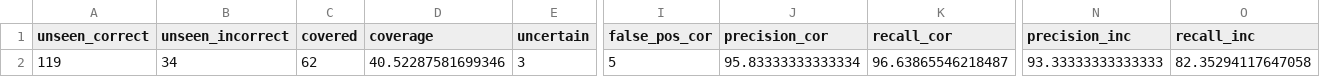
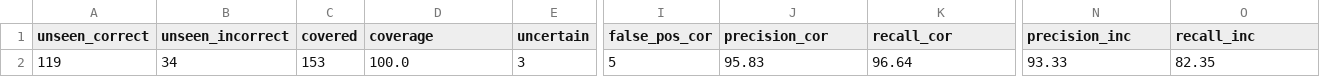
Before and after one commit to safednn-nasa/DNN-Prophecy, a CSV file: results/PD1/predictions/accuracy/features/results.csv, drawn as a sheet; only a part is shown, gaps mark what is left out; the diff names each change by its address in the sheet, - before the commit and + after, or states it on an @@ line.

Commit message:
fixed coverage issue

```diff
--- a/results/PD1/predictions/accuracy/features/results.csv
+++ b/results/PD1/predictions/accuracy/features/results.csv
-C2 (covered): 62
+C2 (covered): 153
-D2 (coverage): 40.52287581699346
+D2 (coverage): 100.0
-J2 (precision_cor): 95.83333333333334
+J2 (precision_cor): 95.83
-K2 (recall_cor): 96.63865546218487
+K2 (recall_cor): 96.64
-N2 (precision_inc): 93.33333333333333
+N2 (precision_inc): 93.33
-O2 (recall_inc): 82.35294117647058
+O2 (recall_inc): 82.35
```
Also changed, not shown: results/PD2/predictions/accuracy/features/results.csv, results/PD3/predictions/accuracy/features/results.csv, 3 other files.
